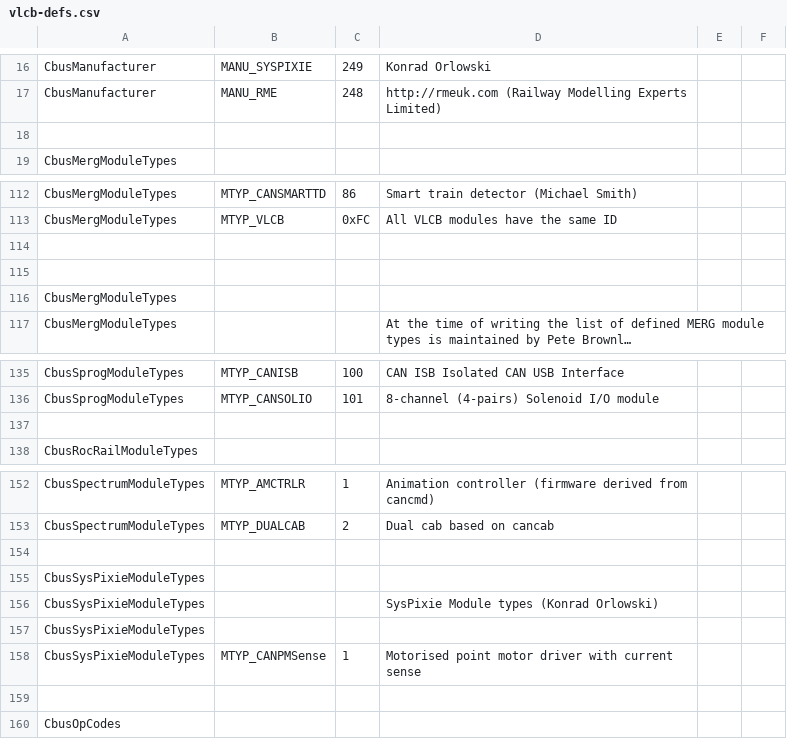
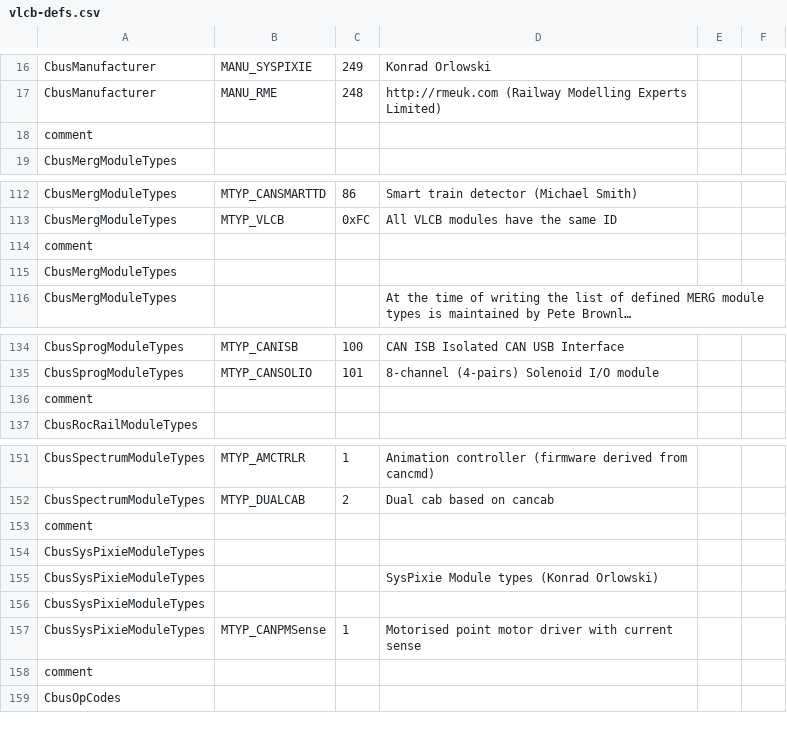
Before and after one commit to Versatile-LCB/VLCB-defs, a CSV file: vlcb-defs.csv, drawn as a sheet; only a part is shown, gaps mark what is left out; long unchanged cells end in …; the diff covers the shown part only.

```diff
--- a/vlcb-defs.csv
+++ b/vlcb-defs.csv
@@ -17,3 +17,3 @@ CbusManufacturer,MANU_SYSPIXIE,249,Konrad Orlowski
 CbusManufacturer,MANU_RME,248,http://rmeuk.com  (Railway Modelling Experts Limited)
-
+comment,,,
 CbusMergModuleTypes,,,
@@ -113,4 +113,3 @@ CbusMergModuleTypes,MTYP_CANSMARTTD,86,Smart train detector (Michael Smith)
 CbusMergModuleTypes,MTYP_VLCB,0xFC,All VLCB modules have the same ID
-
-
+comment,,,
 CbusMergModuleTypes,,,
@@ -136,3 +135,3 @@ CbusSprogModuleTypes,MTYP_CANISB,100,CAN ISB Isolated CAN USB Interface
 CbusSprogModuleTypes,MTYP_CANSOLIO ,101,8-channel (4-pairs) Solenoid I/O module
-
+comment,,,
 CbusRocRailModuleTypes,,,
@@ -153,3 +152,3 @@ CbusSpectrumModuleTypes,MTYP_AMCTRLR,1,Animation controller (firmware derived fr
 CbusSpectrumModuleTypes,MTYP_DUALCAB,2,Dual cab based on cancab
-
+comment,,,
 CbusSysPixieModuleTypes,,,
@@ -158,3 +157,3 @@ CbusSysPixieModuleTypes,,,
 CbusSysPixieModuleTypes,MTYP_CANPMSense,1,Motorised point motor driver with current sense
-
+comment,,,
 CbusOpCodes,,,
```
Also changed, not shown: 24 added rows and 1 edited cell elsewhere in this file, 35 other files.
